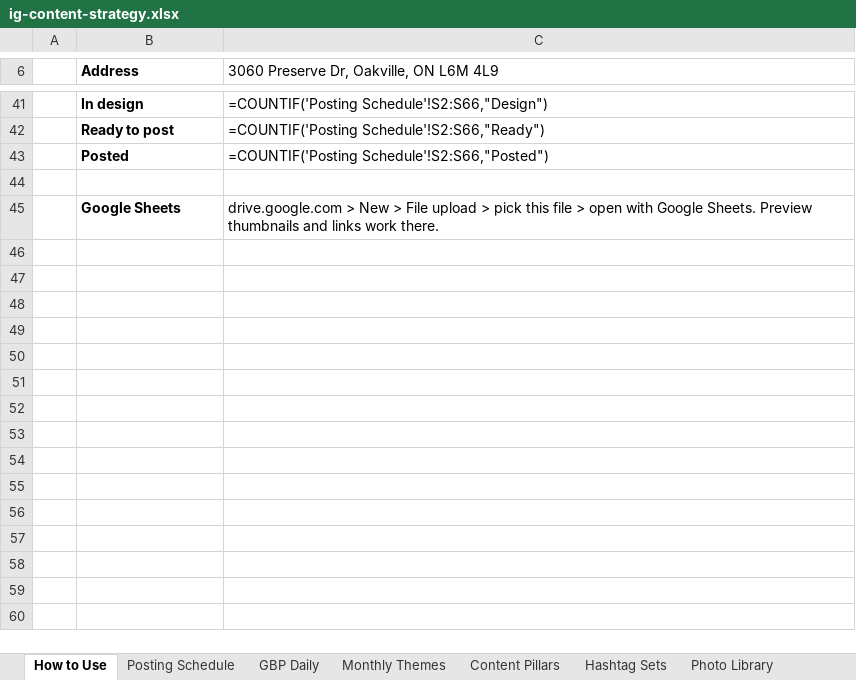
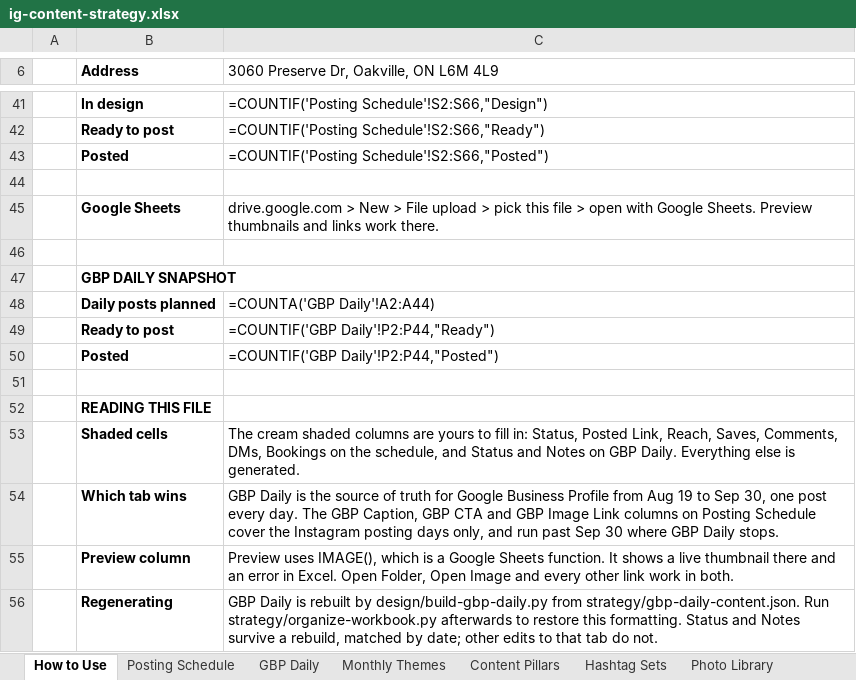
Before and after one commit to RepoKing23/InstagramCarousel, an Excel workbook: strategy/ig-content-strategy.xlsx, sheet How to Use, drawn as a sheet; only a part is shown, gaps mark what is left out; values as stored, in another font and other column widths than the file's, no borders; formulas without a stored value are shown as written; the diff names each change by its address in the sheet, - before the commit and + after, or states it on an @@ line.

```diff
--- a/strategy/ig-content-strategy.xlsx (sheet How to Use)
+++ b/strategy/ig-content-strategy.xlsx (sheet How to Use)
+row 46: (empty)
+row 47:  | GBP DAILY SNAPSHOT
+row 48:  | Daily posts planned | =COUNTA('GBP Daily'!A2:A44)
+row 49:  | Ready to post | =COUNTIF('GBP Daily'!P2:P44,"Ready")
+row 50:  | Posted | =COUNTIF('GBP Daily'!P2:P44,"Posted")
+row 51: (empty)
+row 52:  | READING THIS FILE
+row 53:  | Shaded cells | The cream shaded columns are yours to fill in: Status, Posted Link, Reach, Saves, Comments, DMs, Bookings on the schedule, and Status and Notes on GBP Daily. Everything else is generated.
+row 54:  | Which tab wins | GBP Daily is the source of truth for Google Business Profile from Aug 19 to Sep 30, one post every day. The GBP Caption, GBP CTA and GBP Image Link columns on Posting Schedule cover the Instagram posting days only, and run past Sep 30 where GBP Daily stops.
+row 55:  | Preview column | Preview uses IMAGE(), which is a Google Sheets function. It shows a live thumbnail there and an error in Excel. Open Folder, Open Image and every other link work in both.
+row 56:  | Regenerating | GBP Daily is rebuilt by design/build-gbp-daily.py from strategy/gbp-daily-content.json. Run strategy/organize-workbook.py afterwards to restore this formatting. Status and Notes survive a rebuild, matched by date; other edits to that tab do not.
```
Also changed, not shown: sheet GBP Daily, sheet Posting Schedule, 1 other file.
